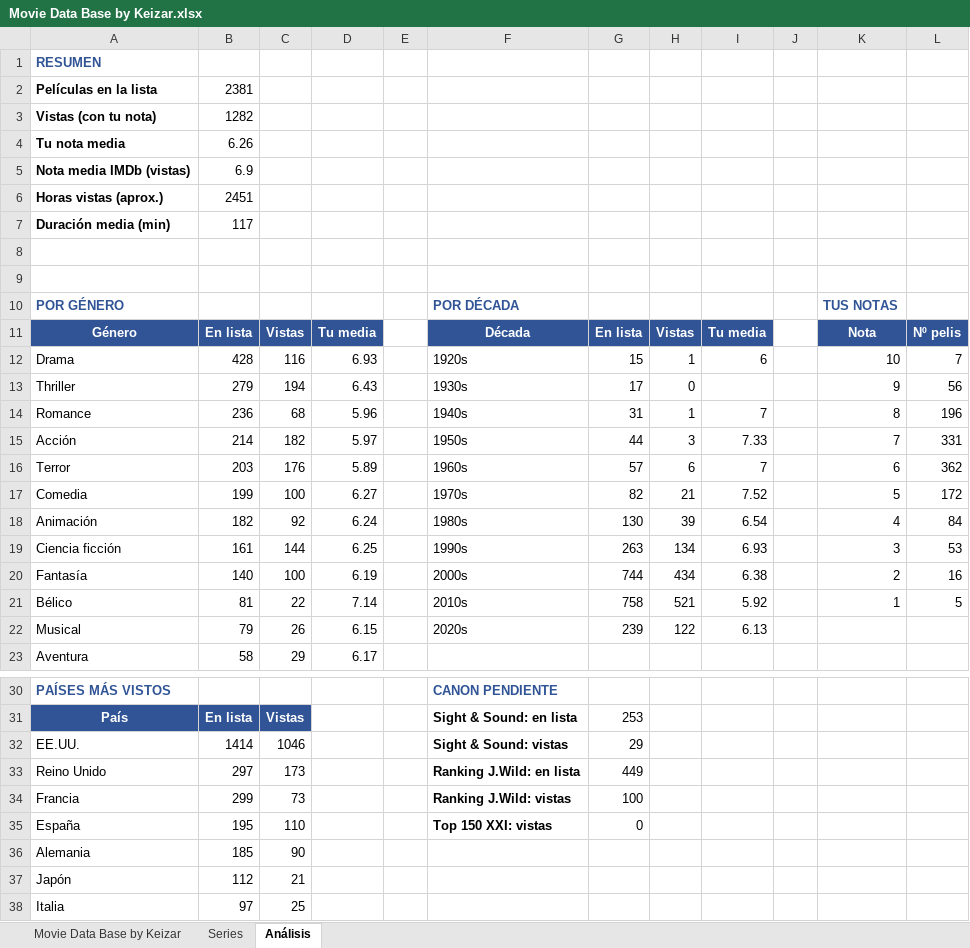
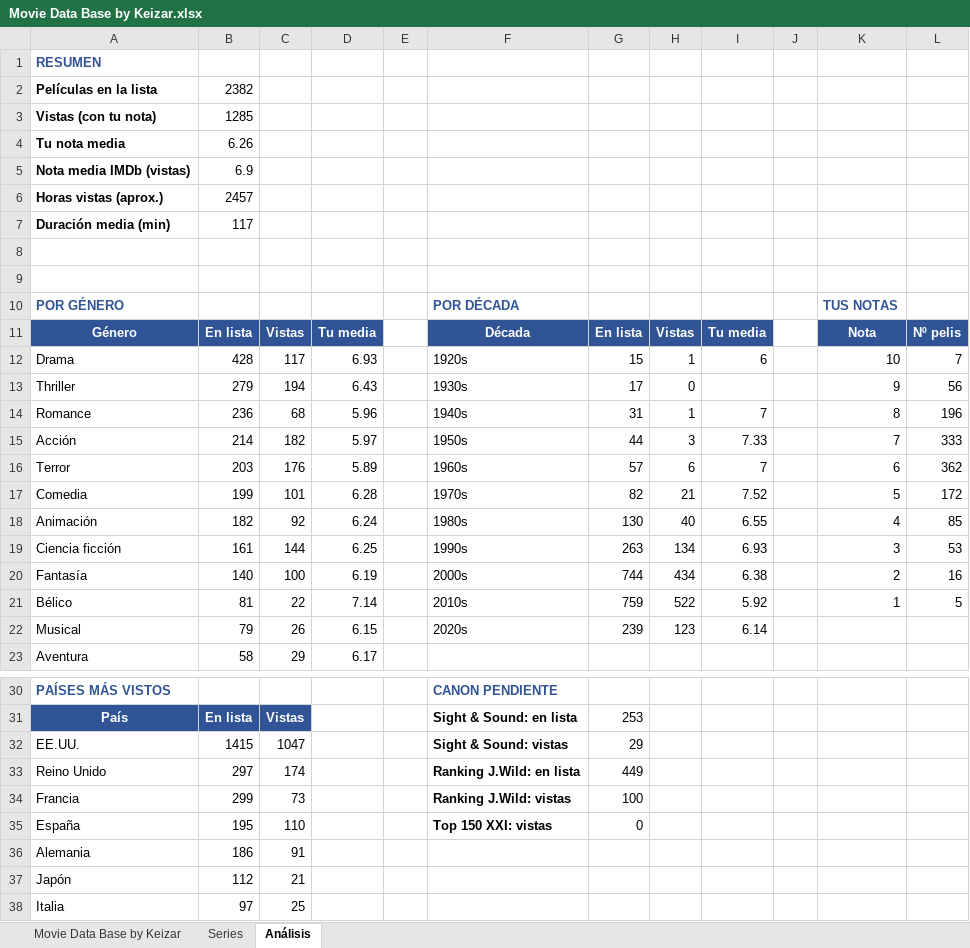
Before and after one commit to keizar10/mi-cine, an Excel workbook: Movie Data Base by Keizar.xlsx, sheet Análisis, drawn as a sheet; only a part is shown, gaps mark what is left out; values as stored, in another font and other column widths than the file's, no borders; charts and pictures not drawn; the diff names each change by its address in the sheet, - before the commit and + after, or states it on an @@ line.

```diff
--- a/Movie Data Base by Keizar.xlsx (sheet Análisis)
+++ b/Movie Data Base by Keizar.xlsx (sheet Análisis)
-B2: 2381
+B2: 2382
-B3: 1282
+B3: 1285
-B6: 2451
+B6: 2457
-C12: 116
+C12: 117
-L15: 331
+L15: 333
-C17: 100
+C17: 101
-D17: 6.27
+D17: 6.28
-H18: 39
+H18: 40
-I18: 6.54
+I18: 6.55
-L18: 84
+L18: 85
-G21: 758
+G21: 759
-H21: 521
+H21: 522
-H22: 122
+H22: 123
-I22: 6.13
+I22: 6.14
-B32: 1414
+B32: 1415
-C32: 1046
+C32: 1047
-C33: 173
+C33: 174
-B36: 185
+B36: 186
-C36: 90
+C36: 91
```
Also changed, not shown: sheet Movie Data Base by Keizar, sheet Series, charts or pictures, 6 other files.
